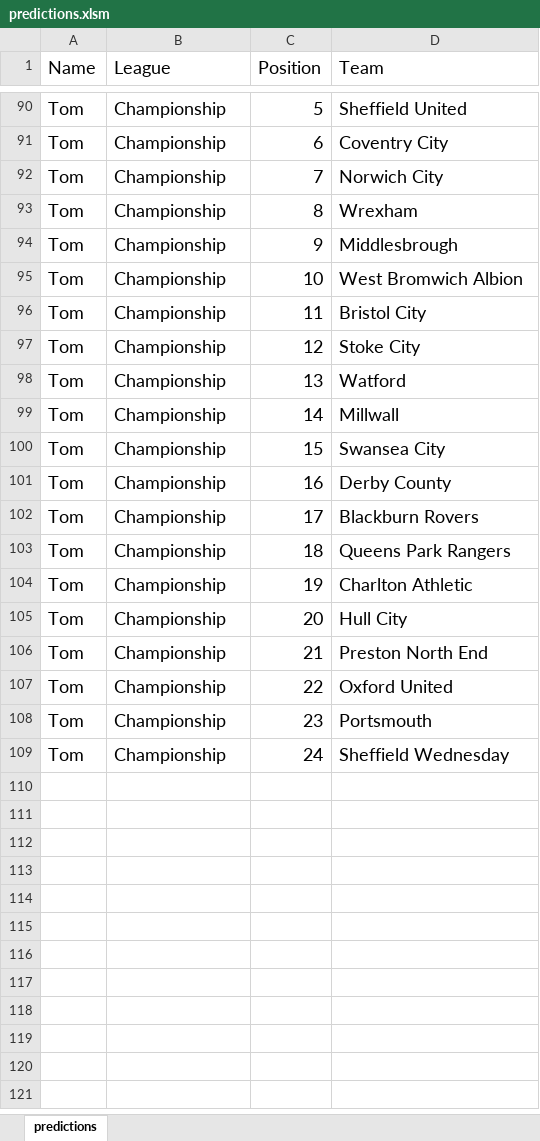
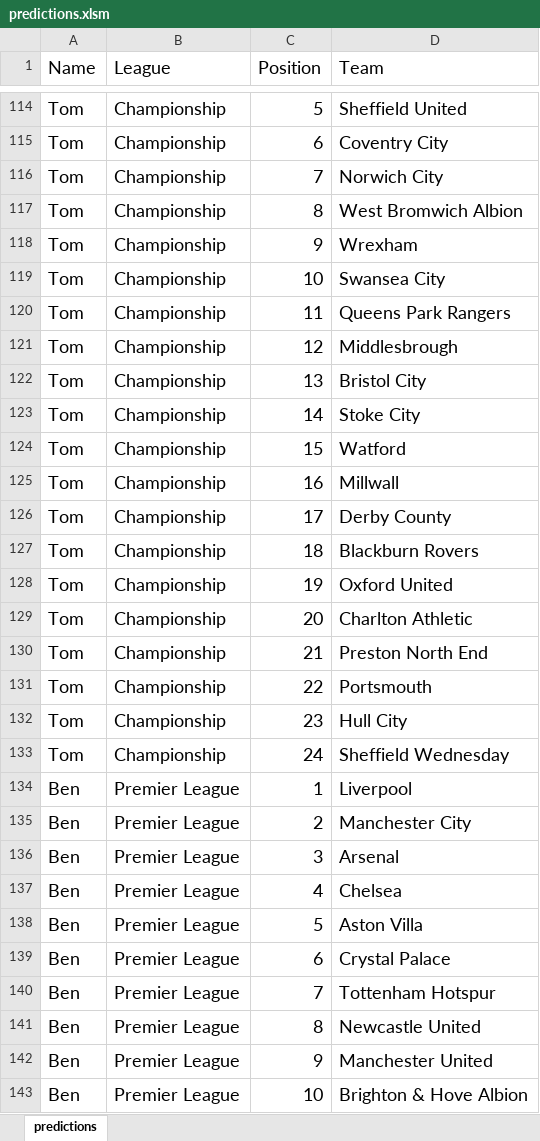
Before and after one commit to TomHigginson/TomHigginson.github.io, an Excel workbook: Predictions/predictions.xlsm, sheet predictions, drawn as a sheet; only a part is shown, gaps mark what is left out; values as stored, in another font and other column widths than the file's, no borders; addresses are those after the commit; the diff covers the shown part only; the diff names each change by its address in the sheet, - before the commit and + after, or states it on an @@ line.

Commit message:
Final Predictions

```diff
--- a/Predictions/predictions.xlsm (sheet predictions)
+++ b/Predictions/predictions.xlsm (sheet predictions)
-D117 (Team): Wrexham
+D117 (Team): West Bromwich Albion
-D118 (Team): Middlesbrough
+D118 (Team): Wrexham
-D119 (Team): West Bromwich Albion
+D119 (Team): Swansea City
-D120 (Team): Bristol City
+D120 (Team): Queens Park Rangers
-D121 (Team): Stoke City
+D121 (Team): Middlesbrough
-D122 (Team): Watford
+D122 (Team): Bristol City
-D123 (Team): Millwall
+D123 (Team): Stoke City
-D124 (Team): Swansea City
+D124 (Team): Watford
-D125 (Team): Derby County
+D125 (Team): Millwall
-D126 (Team): Blackburn Rovers
+D126 (Team): Derby County
-D127 (Team): Queens Park Rangers
+D127 (Team): Blackburn Rovers
-D128 (Team): Charlton Athletic
+D128 (Team): Oxford United
-D129 (Team): Hull City
+D129 (Team): Charlton Athletic
-D131 (Team): Oxford United
+D131 (Team): Portsmouth
-D132 (Team): Portsmouth
+D132 (Team): Hull City
+row 134: Ben | Premier League | 1 | Liverpool
+row 135: Ben | Premier League | 2 | Manchester City
+row 136: Ben | Premier League | 3 | Arsenal
+row 137: Ben | Premier League | 4 | Chelsea
+row 138: Ben | Premier League | 5 | Aston Villa
+row 139: Ben | Premier League | 6 | Crystal Palace
+row 140: Ben | Premier League | 7 | Tottenham Hotspur
+row 141: Ben | Premier League | 8 | Newcastle United
+row 142: Ben | Premier League | 9 | Manchester United
+row 143: Ben | Premier League | 10 | Brighton & Hove Albion
```
Also changed, not shown: 102 added rows and 16 edited cells elsewhere in this sheet, 3 other files.
